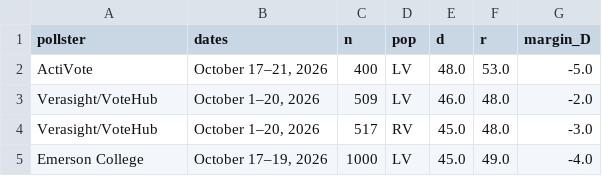
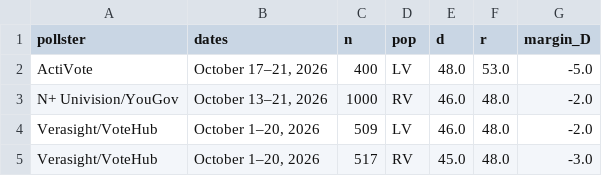
Before and after one commit to sujaynadkarni/texas-senate-forecast-2026, a CSV file: data/polls_governor.csv, drawn as a sheet; only a part is shown; the shorter side is filled out with more unchanged rows; the diff names each change by its address in the sheet, - before the commit and + after, or states it on an @@ line.

```diff
--- a/data/polls_governor.csv
+++ b/data/polls_governor.csv
+row 3: N+ Univision/YouGov | October 13–21, 2026 | 1000 | RV | 46.0 | 48.0 | -2.0
```
Also changed, not shown: data/polls_senate.csv, 12 other files.
